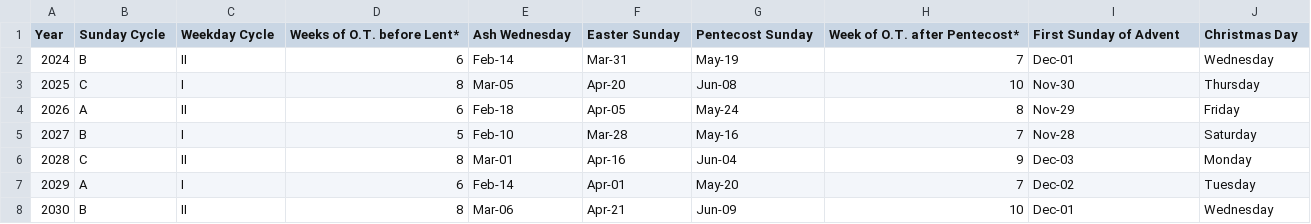
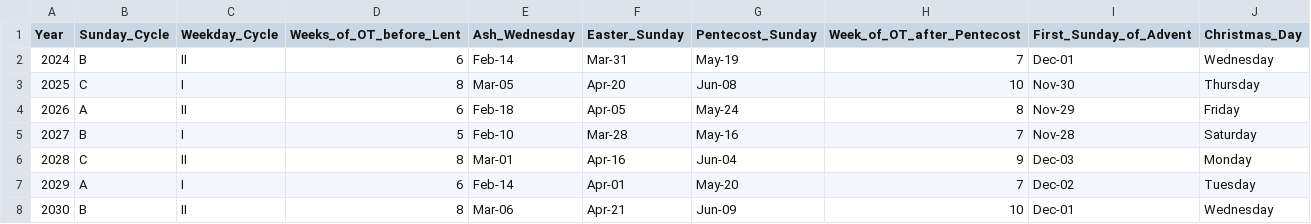
Before and after one commit to mythrilh3ml0ck/HolyLounge, a CSV file: ES/DB/LectionaryCyclesDB.csv, drawn as a sheet; only a part is shown.

Commit message:
Update LectionaryCyclesDB.csv

```diff
--- a/ES/DB/LectionaryCyclesDB.csv
+++ b/ES/DB/LectionaryCyclesDB.csv
@@ -1,2 +1,2 @@
-Year,Sunday Cycle,Weekday Cycle,Weeks of O.T. before Lent*,Ash Wednesday,Easter Sunday,Pentecost Sunday,Week of O.T. after Pentecost*,First Sunday of Advent,Christmas Day
+Year,Sunday_Cycle,Weekday_Cycle,Weeks_of_OT_before_Lent,Ash_Wednesday,Easter_Sunday,Pentecost_Sunday,Week_of_OT_after_Pentecost,First_Sunday_of_Advent,Christmas_Day
 2024,B,II,6,Feb-14,Mar-31,May-19,7,Dec-01,Wednesday
```
